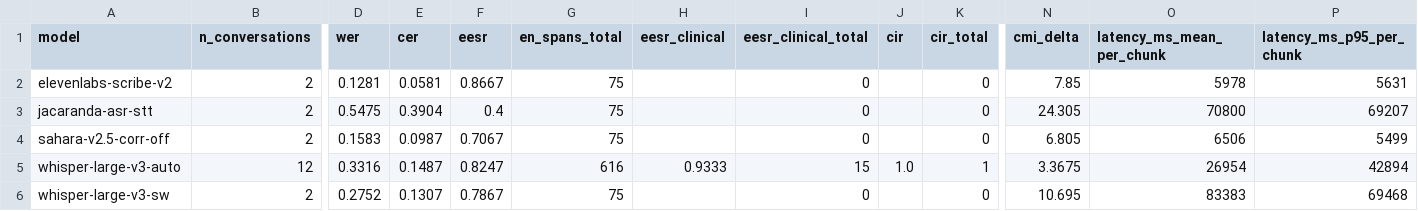
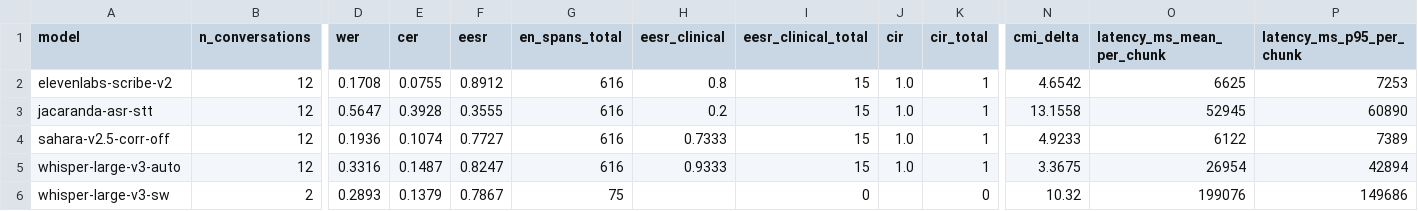
Before and after one commit to bellahellam/Intron_Sahara_Codeswitch_Africa_Challenge, a CSV file: results/afriswitchcare_sw/metrics_summary.csv, drawn as a sheet; only a part is shown, gaps mark what is left out; the diff covers the shown part only; the diff names each change by its address in the sheet, - before the commit and + after, or states it on an @@ line.

```diff
--- a/results/afriswitchcare_sw/metrics_summary.csv
+++ b/results/afriswitchcare_sw/metrics_summary.csv
-B2:B4 (n_conversations): 2
+B2:B4 (n_conversations): 12
-D2 (wer): 0.1281
+D2 (wer): 0.1708
-E2 (cer): 0.0581
+E2 (cer): 0.0755
-F2 (eesr): 0.8667
+F2 (eesr): 0.8912
-G2:G4 (en_spans_total): 75
+G2:G4 (en_spans_total): 616
-H2 (eesr_clinical): (empty)
+H2 (eesr_clinical): 0.8
-I2:I4 (eesr_clinical_total): 0
+I2:I4 (eesr_clinical_total): 15
-J2:J4 (cir): (empty)
+J2:J4 (cir): 1.0
-K2:K4 (cir_total): 0
+K2:K4 (cir_total): 1
-N2 (cmi_delta): 7.85
+N2 (cmi_delta): 4.6542
-O2 (latency_ms_mean_per_chunk): 5978
+O2 (latency_ms_mean_per_chunk): 6625
-P2 (latency_ms_p95_per_chunk): 5631
+P2 (latency_ms_p95_per_chunk): 7253
-D3 (wer): 0.5475
+D3 (wer): 0.5647
-E3 (cer): 0.3904
+E3 (cer): 0.3928
-F3 (eesr): 0.4
+F3 (eesr): 0.3555
-H3 (eesr_clinical): (empty)
+H3 (eesr_clinical): 0.2
-N3 (cmi_delta): 24.305
+N3 (cmi_delta): 13.1558
-O3 (latency_ms_mean_per_chunk): 70800
+O3 (latency_ms_mean_per_chunk): 52945
-P3 (latency_ms_p95_per_chunk): 69207
+P3 (latency_ms_p95_per_chunk): 60890
-D4 (wer): 0.1583
+D4 (wer): 0.1936
-E4 (cer): 0.0987
+E4 (cer): 0.1074
-F4 (eesr): 0.7067
+F4 (eesr): 0.7727
-H4 (eesr_clinical): (empty)
+H4 (eesr_clinical): 0.7333
-N4 (cmi_delta): 6.805
+N4 (cmi_delta): 4.9233
-O4 (latency_ms_mean_per_chunk): 6506
+O4 (latency_ms_mean_per_chunk): 6122
-P4 (latency_ms_p95_per_chunk): 5499
+P4 (latency_ms_p95_per_chunk): 7389
-D6 (wer): 0.2752
+D6 (wer): 0.2893
-E6 (cer): 0.1307
+E6 (cer): 0.1379
-N6 (cmi_delta): 10.695
+N6 (cmi_delta): 10.32
-O6 (latency_ms_mean_per_chunk): 83383
+O6 (latency_ms_mean_per_chunk): 199076
-P6 (latency_ms_p95_per_chunk): 69468
+P6 (latency_ms_p95_per_chunk): 149686
```
Also changed, not shown: 6 edited cells elsewhere in this file, results/afriswitchcare_sw/whisper-large-v3-sw.csv, 6 other files.
